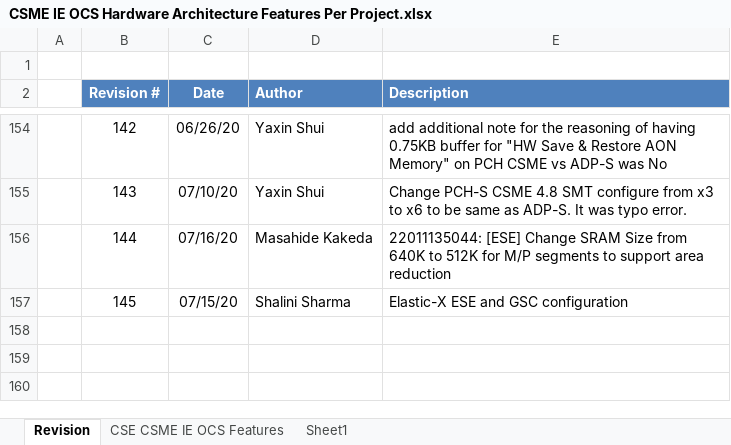
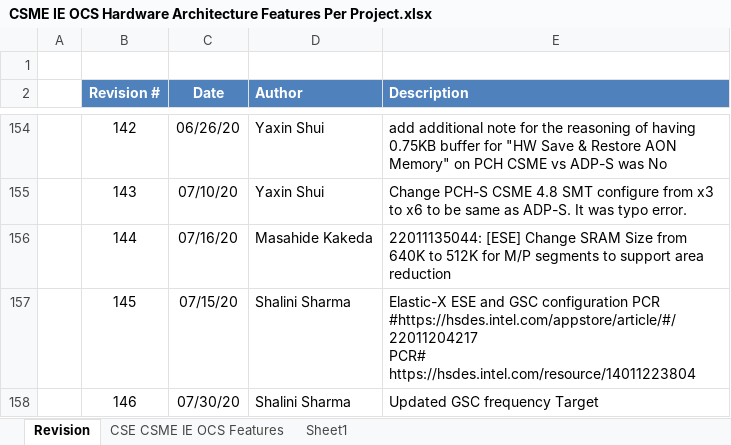
Before and after one commit to jason-ytsao/exp_submodule, an Excel workbook: ArchSpecs/Working/CSME IE OCS Hardware Architecture Features Per Project.xlsx, sheet Revision, drawn as a sheet; only a part is shown, gaps mark what is left out; values as stored, in another font and other column widths than the file's, no borders; ↵ is a line break in a cell; the diff names each change by its address in the sheet, - before the commit and + after, or states it on an @@ line.

```diff
--- a/ArchSpecs/Working/CSME IE OCS Hardware Architecture Features Per Project.xlsx (sheet Revision)
+++ b/ArchSpecs/Working/CSME IE OCS Hardware Architecture Features Per Project.xlsx (sheet Revision)
-E157 (Description): …GSC configuration
+E157 (Description): …GSC configuration PCR #https://hsdes.intel.com/appstore/article/#/22011204217 ↵ PCR# https://hsdes.intel.com/resource/14011223804
+row 158:  | 146 | 07/30/20 | Shalini Sharma | Updated GSC frequency Target
```
Also changed, not shown: sheet CSE CSME IE OCS Features.
